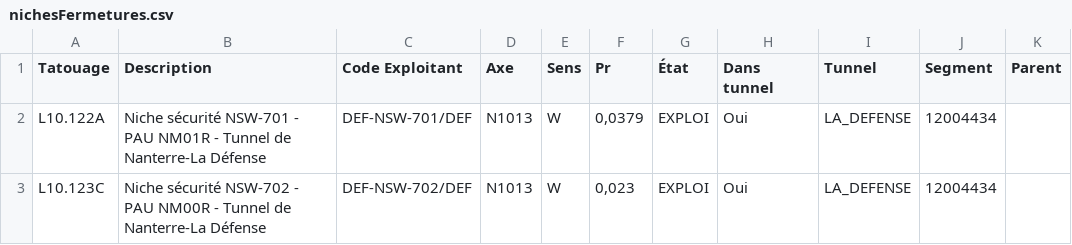
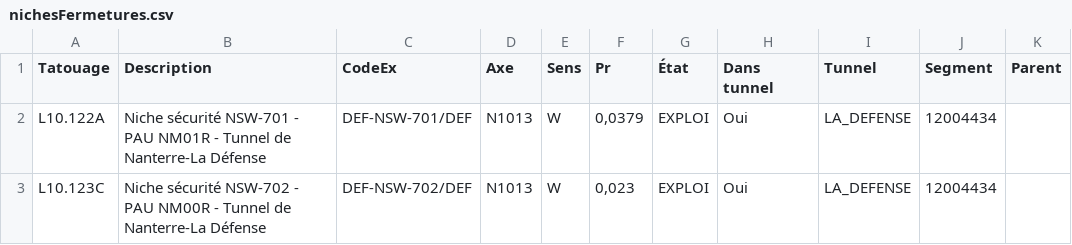
Before and after one commit to FBC-DiRIF/Referentiel_Tunnels, a CSV file: niches/nichesFermetures.csv, drawn as a sheet; only a part is shown; the diff names each change by its address in the sheet, - before the commit and + after, or states it on an @@ line.

Commit message:
Update nichesFermetures.csv

```diff
--- a/niches/nichesFermetures.csv
+++ b/niches/nichesFermetures.csv
-C1: Code Exploitant
+C1: CodeEx
```
